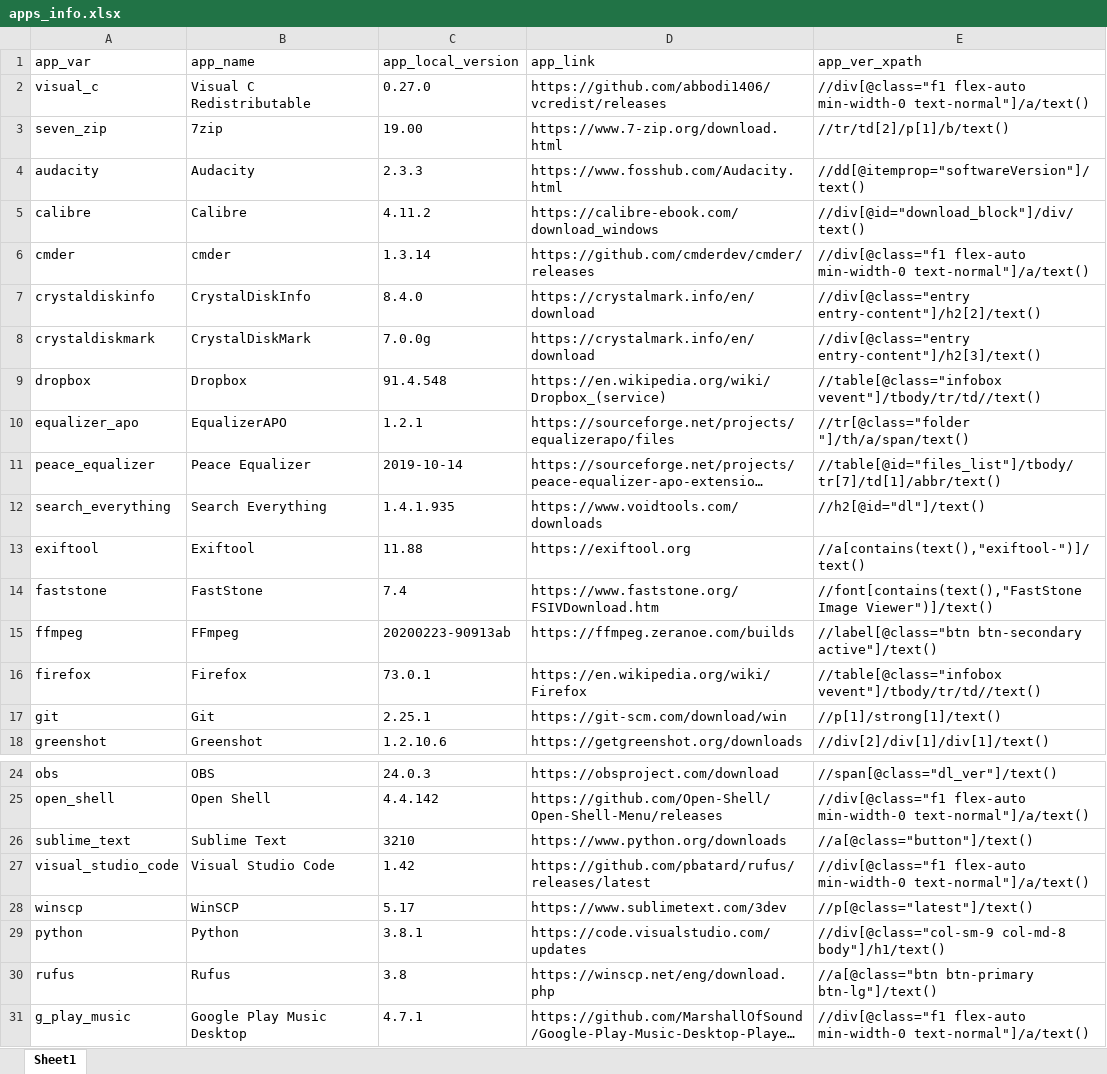
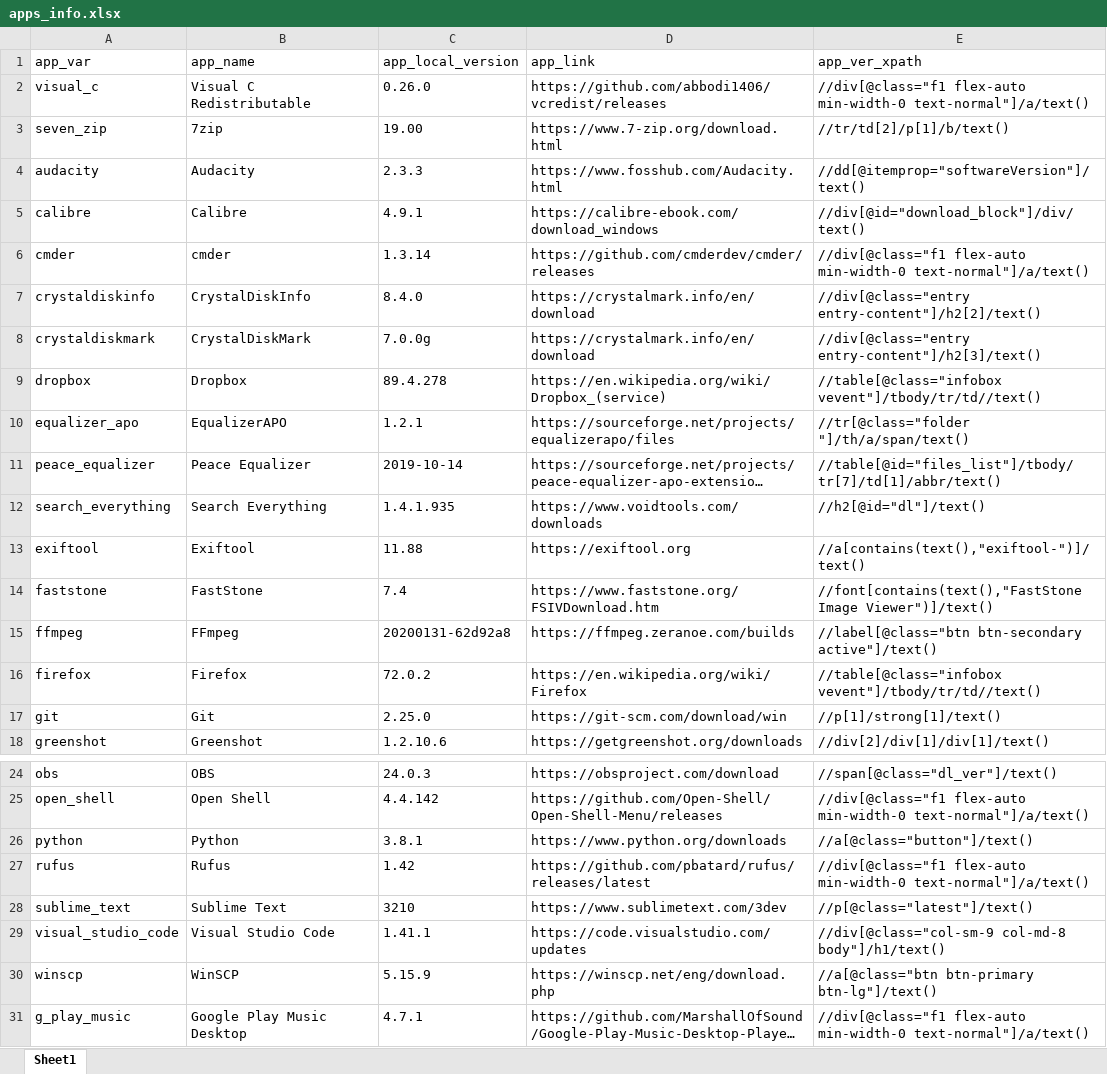
Before and after one commit to halkun/check-app-versions, an Excel workbook: apps_info.xlsx, sheet Sheet1, drawn as a sheet; only a part is shown, gaps mark what is left out; long unchanged cells end in …; values as stored, in another font and other column widths than the file's, no borders; removed rows and columns are numbered as before the commit, all else as after; the diff names each change by its address in the sheet, - before the commit and + after, or states it on an @@ line.

Commit message:
Fixed mismatched information at the bottom rows

```diff
--- a/apps_info.xlsx (sheet Sheet1)
+++ b/apps_info.xlsx (sheet Sheet1)
-C2 (app_local_version): 0.27.0
+C2 (app_local_version): 0.26.0
-C5 (app_local_version): 4.11.2
+C5 (app_local_version): 4.9.1
-C9 (app_local_version): 91.4.548
+C9 (app_local_version): 89.4.278
-C15 (app_local_version): 20200223-90913ab
+C15 (app_local_version): 20200131-62d92a8
-C16 (app_local_version): 73.0.1
+C16 (app_local_version): 72.0.2
-C17 (app_local_version): 2.25.1
+C17 (app_local_version): 2.25.0
+row 26: python | Python | 3.8.1 | https://www.python.org/downloads | //a[@class="button"]/text()
+row 27: rufus | Rufus | 1.42 | https://github.com/pbatard/rufus/releases/latest | //div[@class="f1 flex-auto min-width-0 text-normal"]/a/text()
-D28 (app_link): https://www.python.org/downloads
+D28 (app_link): https://www.sublimetext.com/3dev
-E28 (app_ver_xpath): //a[@class="button"]/text()
+E28 (app_ver_xpath): //p[@class="latest"]/text()
-C29 (app_local_version): 1.42
+C29 (app_local_version): 1.41.1
-D29 (app_link): https://github.com/pbatard/rufus/releases/latest
+D29 (app_link): https://code.visualstudio.com/updates
-E29 (app_ver_xpath): //div[@class="f1 flex-auto min-width-0 text-normal"]/a/text()
+E29 (app_ver_xpath): //div[@class="col-sm-9 col-md-8 body"]/h1/text()
-C30 (app_local_version): 5.17
+C30 (app_local_version): 5.15.9
-D30 (app_link): https://www.sublimetext.com/3dev
+D30 (app_link): https://winscp.net/eng/download.php
-E30 (app_ver_xpath): //p[@class="latest"]/text()
+E30 (app_ver_xpath): //a[@class="btn btn-primary btn-lg"]/text()
-row 29: python | Python | 3.8.1 | https://code.visualstudio.com/updates | //div[@class="col-sm-9 col-md-8 body"]/h1/text()
-row 30: rufus | Rufus | 3.8 | https://winscp.net/eng/download.php | //a[@class="btn btn-primary btn-lg"]/text()
```
